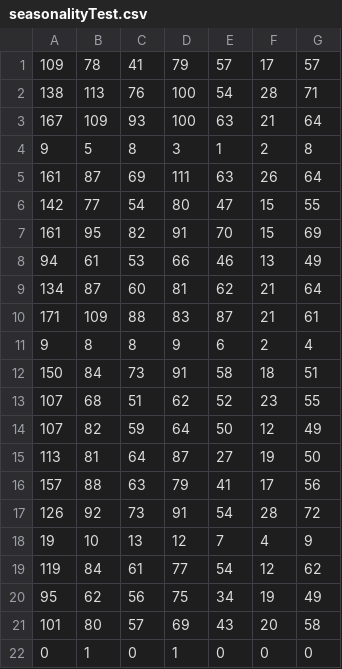
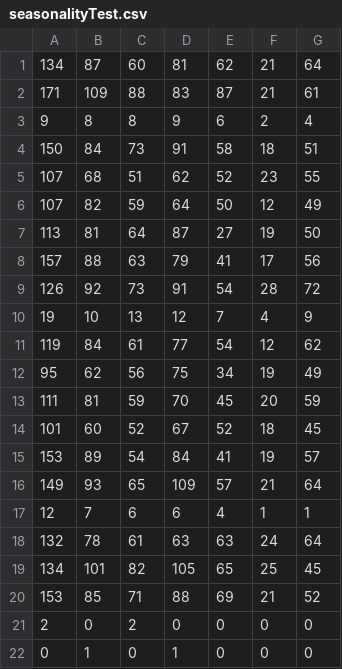
Before and after one commit to auroragonzalez/hola, a CSV file: seasonalityTest.csv, drawn as a sheet.

```diff
--- a/seasonalityTest.csv
+++ b/seasonalityTest.csv
@@ -1,9 +1 @@
-109,78,41,79,57,17,57
-138,113,76,100,54,28,71
-167,109,93,100,63,21,64
-9,5,8,3,1,2,8
-161,87,69,111,63,26,64
-142,77,54,80,47,15,55
-161,95,82,91,70,15,69
-94,61,53,66,46,13,49
 134,87,60,81,62,21,64
@@ -20,3 +12,11 @@
 95,62,56,75,34,19,49
-101,80,57,69,43,20,58
+111,81,59,70,45,20,59
+101,60,52,67,52,18,45
+153,89,54,84,41,19,57
+149,93,65,109,57,21,64
+12,7,6,6,4,1,1
+132,78,61,63,63,24,64
+134,101,82,105,65,25,45
+153,85,71,88,69,21,52
+2,0,2,0,0,0,0
 0,1,0,1,0,0,0
```
Also changed, not shown: seasonality.csv.
